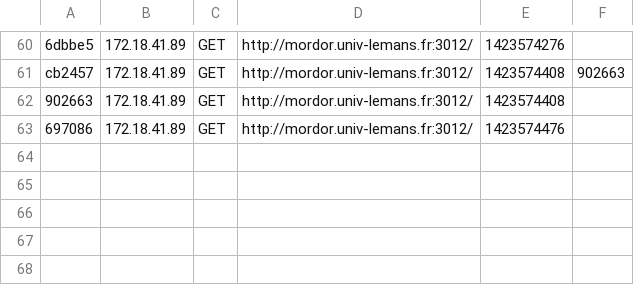
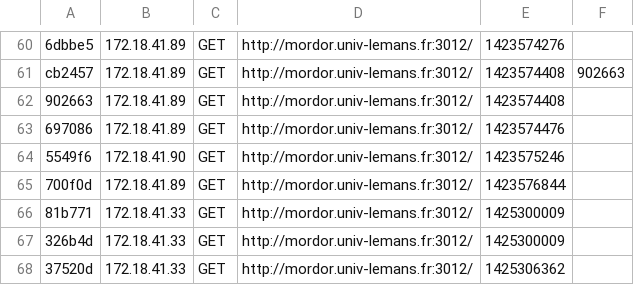
Before and after one commit to CartierPierre/FavoritEverywhere, a CSV file: Symfony/app/cache/dev/profiler/index.csv, drawn as a sheet; only a part is shown, gaps mark what is left out; the diff names each change by its address in the sheet, - before the commit and + after, or states it on an @@ line.

```diff
--- a/Symfony/app/cache/dev/profiler/index.csv
+++ b/Symfony/app/cache/dev/profiler/index.csv
+row 64: 5549f6 | 172.18.41.90 | GET | http://mordor.univ-lemans.fr:3012/ | 1423575246
+row 65: 700f0d | 172.18.41.89 | GET | http://mordor.univ-lemans.fr:3012/ | 1423576844
+row 66: 81b771 | 172.18.41.33 | GET | http://mordor.univ-lemans.fr:3012/ | 1425300009
+row 67: 326b4d | 172.18.41.33 | GET | http://mordor.univ-lemans.fr:3012/ | 1425300009
+row 68: 37520d | 172.18.41.33 | GET | http://mordor.univ-lemans.fr:3012/ | 1425306362
```
Also changed, not shown: 31 other files.
